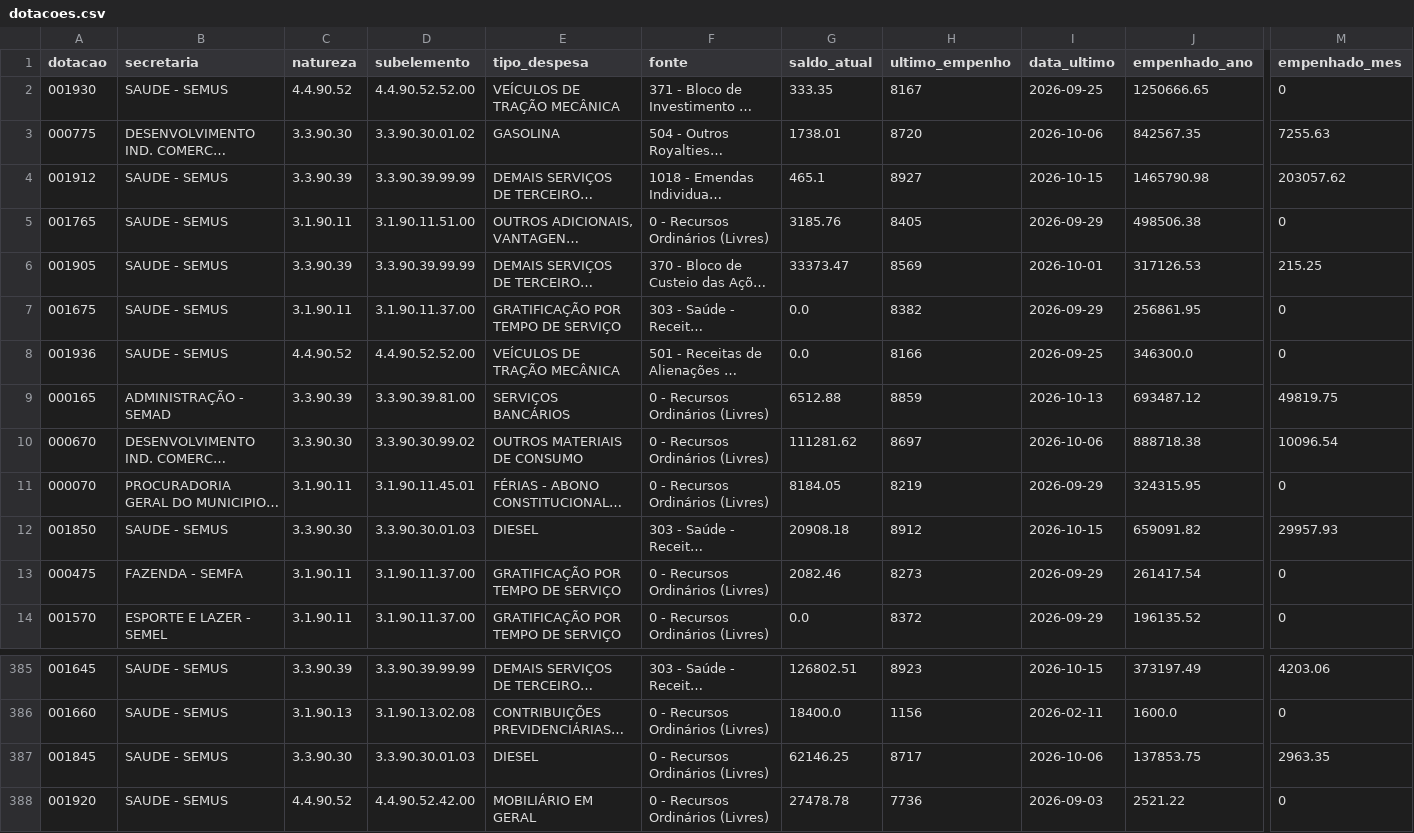
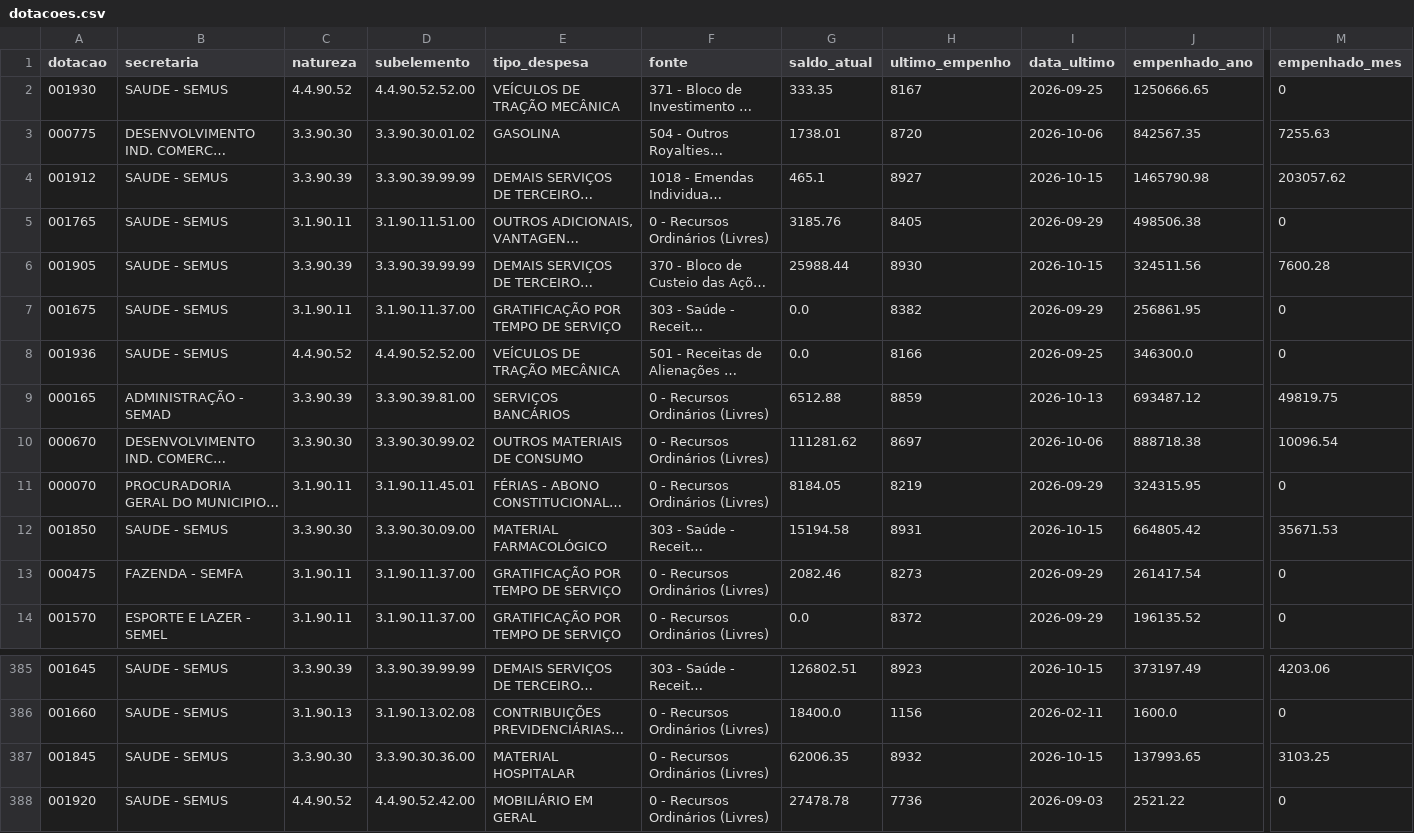
Before and after one commit to vagnerims2/painel-leopolis, a CSV file: data/dotacoes.csv, drawn as a sheet; only a part is shown, gaps mark what is left out; long unchanged cells end in …; the diff names each change by its address in the sheet, - before the commit and + after, or states it on an @@ line.

```diff
--- a/data/dotacoes.csv
+++ b/data/dotacoes.csv
-G6 (saldo_atual): 33373.47
+G6 (saldo_atual): 25988.44
-H6 (ultimo_empenho): 8569
+H6 (ultimo_empenho): 8930
-I6 (data_ultimo): 2026-10-01
+I6 (data_ultimo): 2026-10-15
-J6 (empenhado_ano): 317126.53
+J6 (empenhado_ano): 324511.56
-M6 (empenhado_mes): 215.25
+M6 (empenhado_mes): 7600.28
-D12 (subelemento): 3.3.90.30.01.03
+D12 (subelemento): 3.3.90.30.09.00
-E12 (tipo_despesa): DIESEL
+E12 (tipo_despesa): MATERIAL FARMACOLÓGICO
-G12 (saldo_atual): 20908.18
+G12 (saldo_atual): 15194.58
-H12 (ultimo_empenho): 8912
+H12 (ultimo_empenho): 8931
-J12 (empenhado_ano): 659091.82
+J12 (empenhado_ano): 664805.42
-M12 (empenhado_mes): 29957.93
+M12 (empenhado_mes): 35671.53
-D387 (subelemento): 3.3.90.30.01.03
+D387 (subelemento): 3.3.90.30.36.00
-E387 (tipo_despesa): DIESEL
+E387 (tipo_despesa): MATERIAL HOSPITALAR
-G387 (saldo_atual): 62146.25
+G387 (saldo_atual): 62006.35
-H387 (ultimo_empenho): 8717
+H387 (ultimo_empenho): 8932
-I387 (data_ultimo): 2026-10-06
+I387 (data_ultimo): 2026-10-15
-J387 (empenhado_ano): 137853.75
+J387 (empenhado_ano): 137993.65
-M387 (empenhado_mes): 2963.35
+M387 (empenhado_mes): 3103.25
```
Also changed, not shown: data/liquidacoes.csv, data/movimento.csv, 6 other files.
